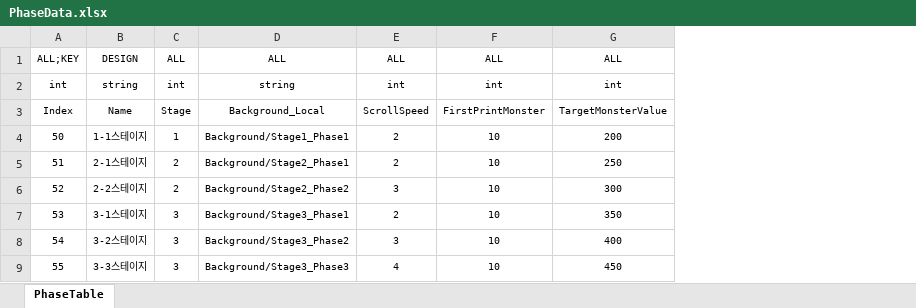
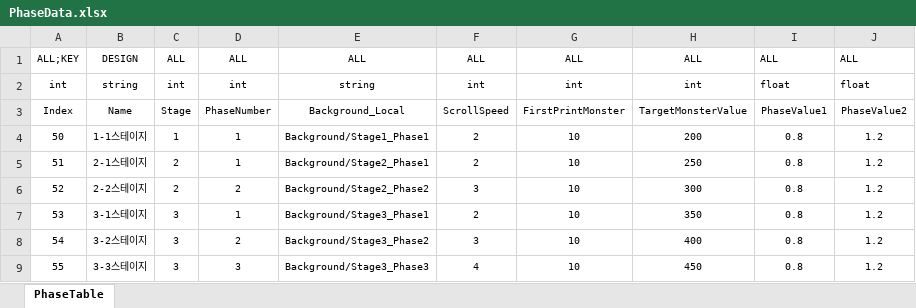
Before and after one commit to Reodit/Project_Advence, an Excel workbook: Assets/ExcelDatas/PhaseData.xlsx, sheet PhaseTable, drawn as a sheet; values as stored, in another font and other column widths than the file's, no borders; table styles not drawn; the diff names each change by its address in the sheet, - before the commit and + after, or states it on an @@ line.

```diff
--- a/Assets/ExcelDatas/PhaseData.xlsx (sheet PhaseTable)
+++ b/Assets/ExcelDatas/PhaseData.xlsx (sheet PhaseTable)
+column D, rows 1-9: ALL | int | PhaseNumber | 1 | 1 | 2 | 1 | 2 | 3
+column I, rows 1-9: ALL | float | PhaseValue1 | 0.8 | 0.8 | 0.8 | 0.8 | 0.8 | 0.8
+column J, rows 1-9: ALL | float | PhaseValue2 | 1.2 | 1.2 | 1.2 | 1.2 | 1.2 | 1.2
```
Also changed, not shown: 19 other files.
